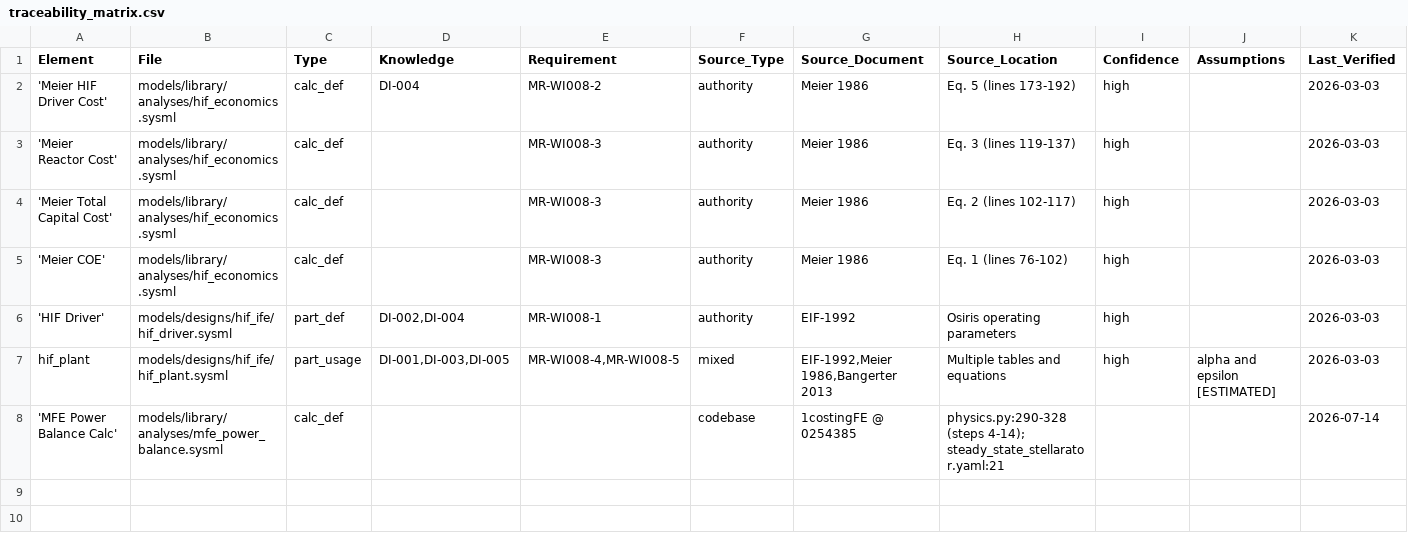
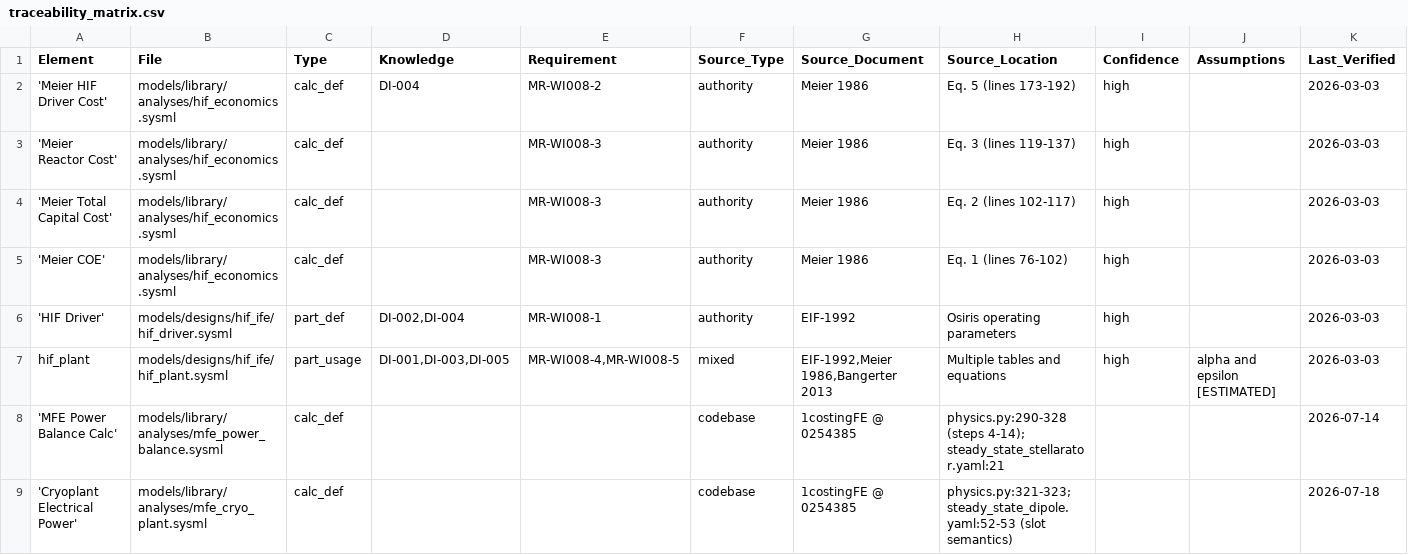
Before and after one commit to 1cFE/fusion-tea, a CSV file: data/traceability_matrix.csv, drawn as a sheet.

```diff
--- a/data/traceability_matrix.csv
+++ b/data/traceability_matrix.csv
@@ -8 +8,2 @@ hif_plant,models/designs/hif_ife/hif_plant.sysml,part_usage,"DI-001,DI-003,DI-00
 'MFE Power Balance Calc',models/library/analyses/mfe_power_balance.sysml,calc_def,,,codebase,1costingFE @ 0254385,physics.py:290-328 (steps 4-14); steady_state_stellarator.yaml:21,,,2026-07-14
+'Cryoplant Electrical Power',models/library/analyses/mfe_cryo_plant.sysml,calc_def,,,codebase,1costingFE @ 0254385,physics.py:321-323; steady_state_dipole.yaml:52-53 (slot semantics),,,2026-07-18
```
Also changed, not shown: 27 other files.
